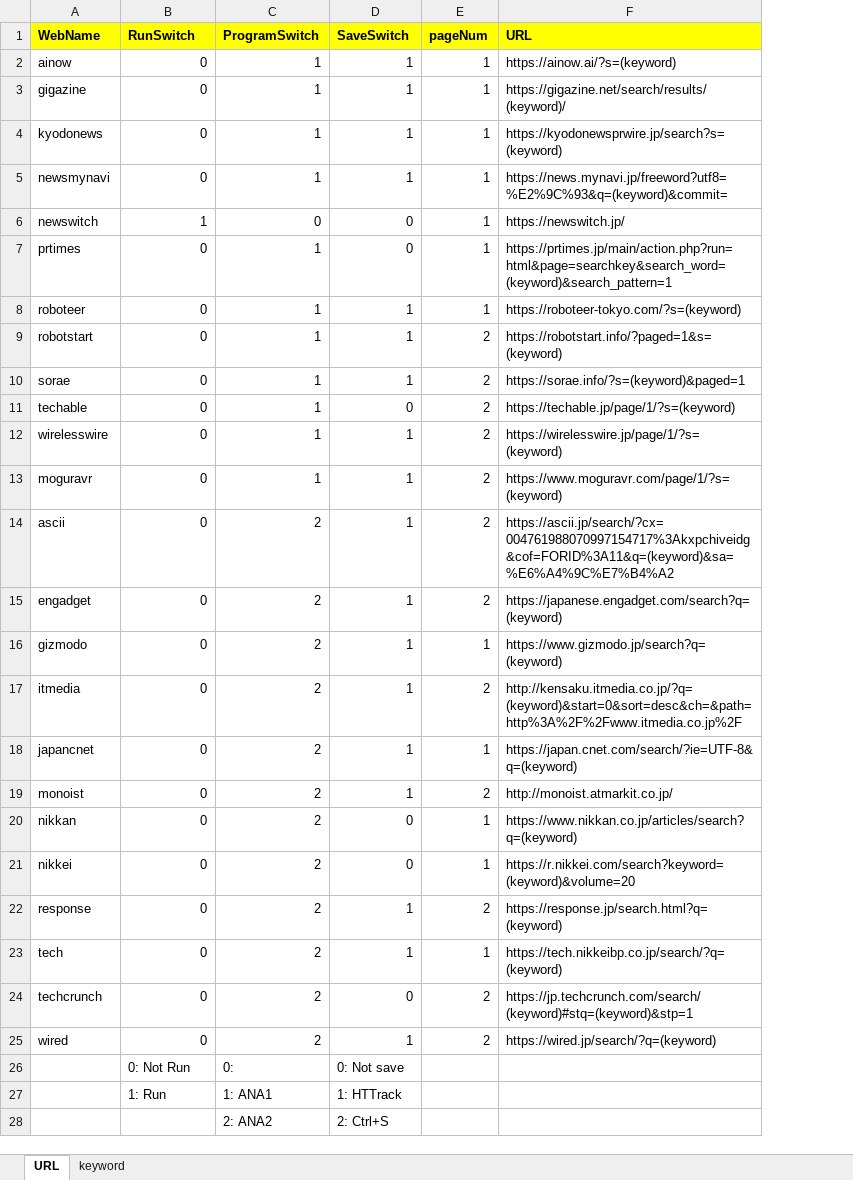
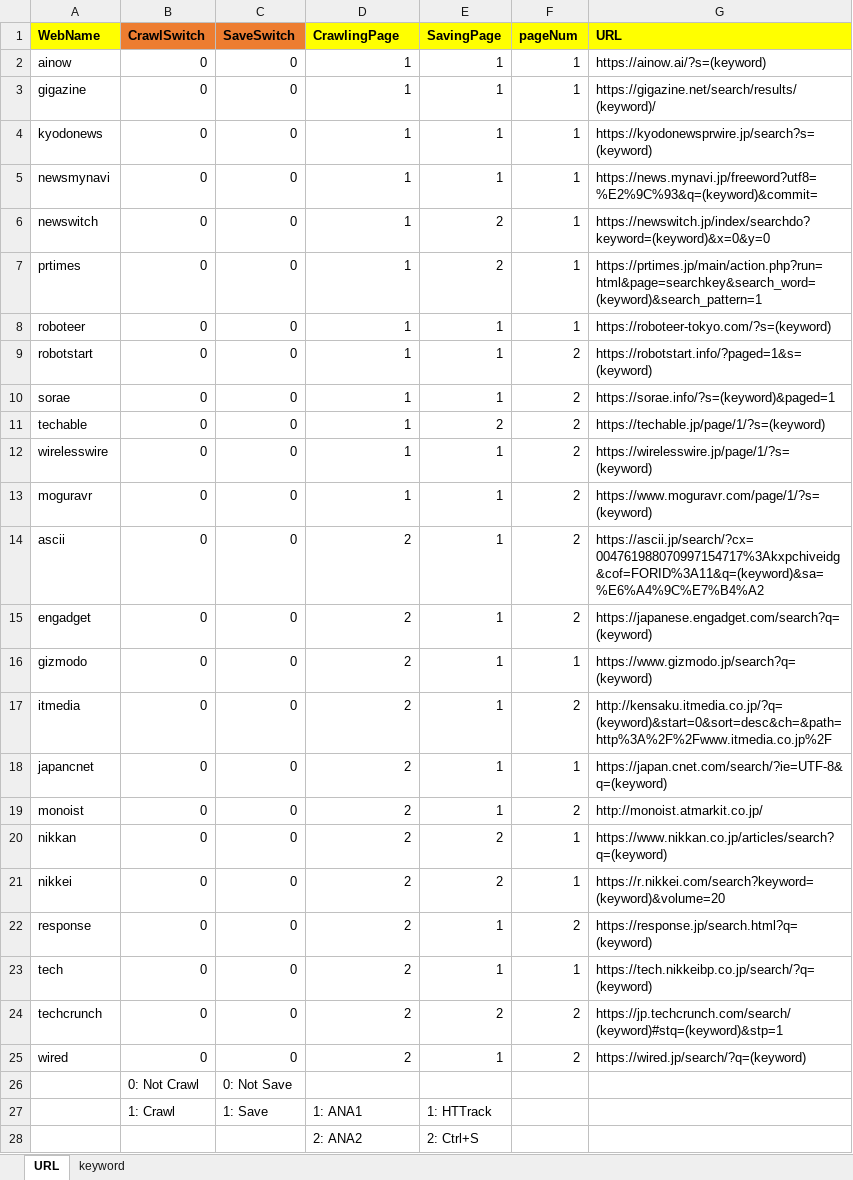
Before and after one commit to ACSVN/A_Project_For_2020, an Excel workbook: input.xlsx, sheet URL, drawn as a sheet; values as stored, in another font and other column widths than the file's, no borders; conditional formats not drawn; removed rows and columns are numbered as before the commit, all else as after; the diff names each change by its address in the sheet, - before the commit and + after, or states it on an @@ line.

Commit message:
Input File was Changed
スイッチの入れ方に修正を加えました。

```diff
--- a/input.xlsx (sheet URL)
+++ b/input.xlsx (sheet URL)
+column C (SaveSwitch), rows 2-25: all 0; row 27: 1: Save
-B1: RunSwitch
+B1: CrawlSwitch
-B1 fill: #FFFF00
+B1 fill: #ED7D31
-D1: ProgramSwitch
+D1: CrawlingPage
-E1: SaveSwitch
+E1: SavingPage
-B6 (CrawlSwitch): 1
+B6 (CrawlSwitch): 0
-D6 (CrawlingPage): 0
+D6 (CrawlingPage): 1
-E6:E7 (SavingPage): 0
+E6:E7 (SavingPage): 2
-G6 (URL): https://newswitch.jp/
+G6 (URL): https://newswitch.jp/index/searchdo?keyword=(keyword)&x=0&y=0
-E11 (SavingPage): 0
+E11 (SavingPage): 2
-E20:E21 (SavingPage): 0
+E20:E21 (SavingPage): 2
-E24 (SavingPage): 0
+E24 (SavingPage): 2
-row 26:  | 0: Not Run | 0: | 0: Not save
+row 26:  | 0: Not Crawl | 0: Not Save
-B27 (CrawlSwitch): 1: Run
+B27 (CrawlSwitch): 1: Crawl
```
